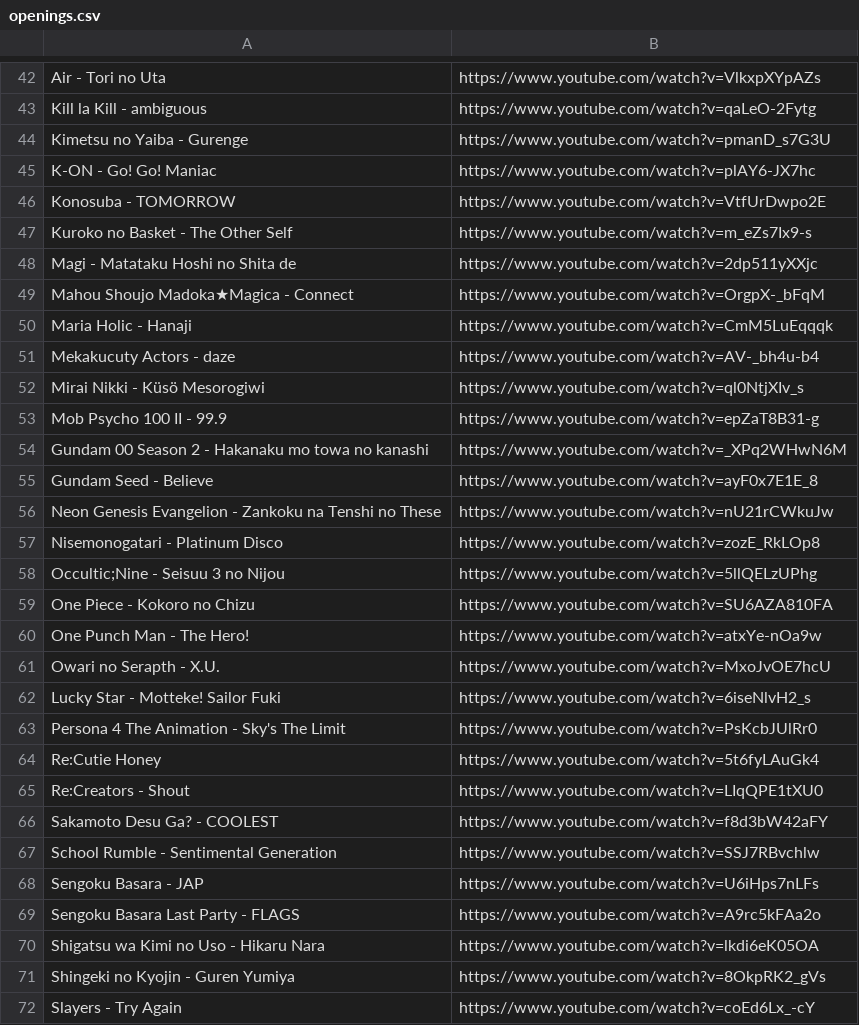
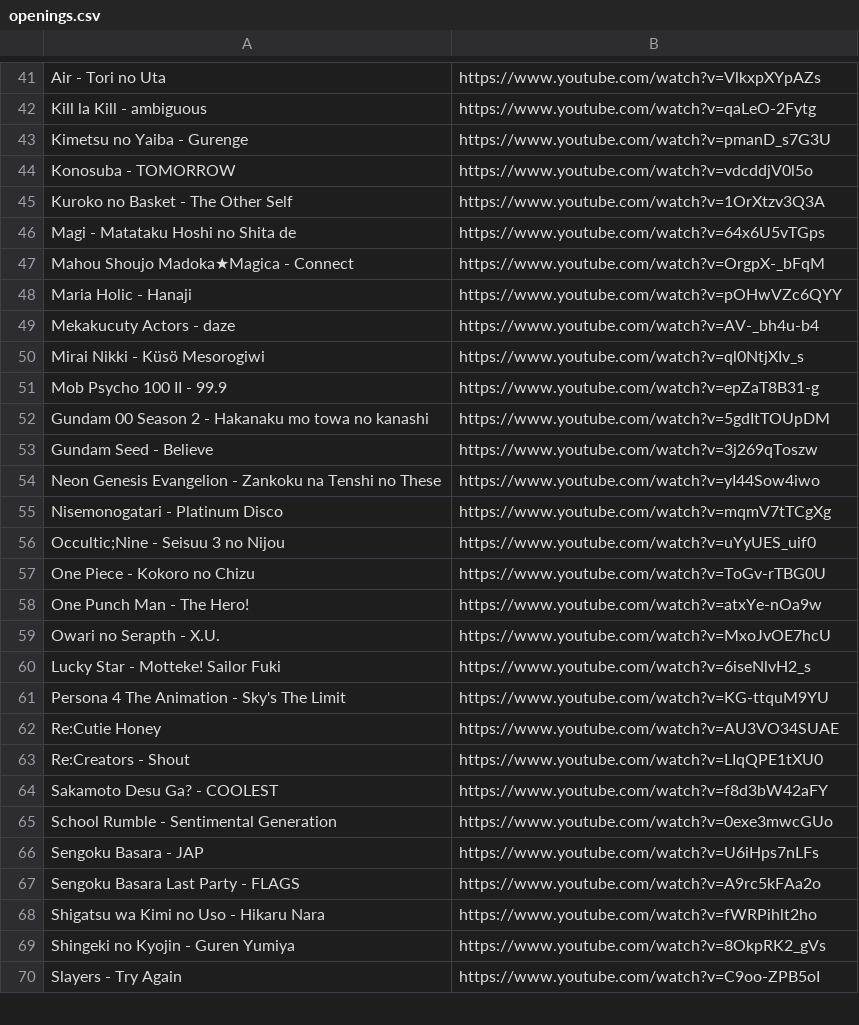
Before and after one commit to myownhatred/Monolith, a CSV file: openings.csv, drawn as a sheet; only a part is shown, gaps mark what is left out; the diff covers the shown part only.

Commit message:
Update openings.csv

```diff
--- a/openings.csv
+++ b/openings.csv
@@ -44,8 +43,7 @@ Kill la Kill - ambiguous,https://www.youtube.com/watch?v=qaLeO-2Fytg
 Kimetsu no Yaiba - Gurenge,https://www.youtube.com/watch?v=pmanD_s7G3U
-K-ON - Go! Go! Maniac,https://www.youtube.com/watch?v=plAY6-JX7hc
-Konosuba - TOMORROW,https://www.youtube.com/watch?v=VtfUrDwpo2E
-Kuroko no Basket - The Other Self,https://www.youtube.com/watch?v=m_eZs7Ix9-s
-Magi - Matataku Hoshi no Shita de,https://www.youtube.com/watch?v=2dp511yXXjc
+Konosuba - TOMORROW,https://www.youtube.com/watch?v=vdcddjV0l5o
+Kuroko no Basket - The Other Self,https://www.youtube.com/watch?v=1OrXtzv3Q3A
+Magi - Matataku Hoshi no Shita de,https://www.youtube.com/watch?v=64x6U5vTGps
 Mahou Shoujo Madoka★Magica - Connect,https://www.youtube.com/watch?v=OrgpX-_bFqM
-Maria Holic - Hanaji,https://www.youtube.com/watch?v=CmM5LuEqqqk
+Maria Holic - Hanaji,https://www.youtube.com/watch?v=pOHwVZc6QYY
 Mekakucuty Actors - daze,https://www.youtube.com/watch?v=AV-_bh4u-b4
@@ -53,8 +51,8 @@ Mirai Nikki - Küsö Mesorogiwi,https://www.youtube.com/watch?v=ql0NtjXIv_s
 Mob Psycho 100 II - 99.9,https://www.youtube.com/watch?v=epZaT8B31-g
-Gundam 00 Season 2 - Hakanaku mo towa no kanashi,https://www.youtube.com/watch?v=_XPq2WHwN6M
-Gundam Seed - Believe,https://www.youtube.com/watch?v=ayF0x7E1E_8
-Neon Genesis Evangelion - Zankoku na Tenshi no These,https://www.youtube.com/watch?v=nU21rCWkuJw
-Nisemonogatari - Platinum Disco,https://www.youtube.com/watch?v=zozE_RkLOp8
-Occultic;Nine - Seisuu 3 no Nijou,https://www.youtube.com/watch?v=5llQELzUPhg
-One Piece - Kokoro no Chizu,https://www.youtube.com/watch?v=SU6AZA810FA
+Gundam 00 Season 2 - Hakanaku mo towa no kanashi,https://www.youtube.com/watch?v=5gdItTOUpDM
+Gundam Seed - Believe,https://www.youtube.com/watch?v=3j269qToszw
+Neon Genesis Evangelion - Zankoku na Tenshi no These,https://www.youtube.com/watch?v=yI44Sow4iwo
+Nisemonogatari - Platinum Disco,https://www.youtube.com/watch?v=mqmV7tTCgXg
+Occultic;Nine - Seisuu 3 no Nijou,https://www.youtube.com/watch?v=uYyUES_uif0
+One Piece - Kokoro no Chizu,https://www.youtube.com/watch?v=ToGv-rTBG0U
 One Punch Man - The Hero!,https://www.youtube.com/watch?v=atxYe-nOa9w
@@ -62,11 +60,11 @@ Owari no Serapth - X.U.,https://www.youtube.com/watch?v=MxoJvOE7hcU
 Lucky Star - Motteke! Sailor Fuki,https://www.youtube.com/watch?v=6iseNlvH2_s
-Persona 4 The Animation - Sky's The Limit,https://www.youtube.com/watch?v=PsKcbJUlRr0
-Re:Cutie Honey,https://www.youtube.com/watch?v=5t6fyLAuGk4
+Persona 4 The Animation - Sky's The Limit,https://www.youtube.com/watch?v=KG-ttquM9YU
+Re:Cutie Honey,https://www.youtube.com/watch?v=AU3VO34SUAE
 Re:Creators - Shout,https://www.youtube.com/watch?v=LIqQPE1tXU0
 Sakamoto Desu Ga? - COOLEST,https://www.youtube.com/watch?v=f8d3bW42aFY
-School Rumble - Sentimental Generation,https://www.youtube.com/watch?v=SSJ7RBvchlw
+School Rumble - Sentimental Generation,https://www.youtube.com/watch?v=0exe3mwcGUo
 Sengoku Basara - JAP,https://www.youtube.com/watch?v=U6iHps7nLFs
 Sengoku Basara Last Party - FLAGS,https://www.youtube.com/watch?v=A9rc5kFAa2o
-Shigatsu wa Kimi no Uso - Hikaru Nara,https://www.youtube.com/watch?v=lkdi6eK05OA
+Shigatsu wa Kimi no Uso - Hikaru Nara,https://www.youtube.com/watch?v=fWRPihlt2ho
 Shingeki no Kyojin - Guren Yumiya,https://www.youtube.com/watch?v=8OkpRK2_gVs
-Slayers - Try Again,https://www.youtube.com/watch?v=coEd6Lx_-cY
+Slayers - Try Again,https://www.youtube.com/watch?v=C9oo-ZPB5oI
```
Also changed, not shown: 4 removed rows and 49 edited cells elsewhere in this file.
